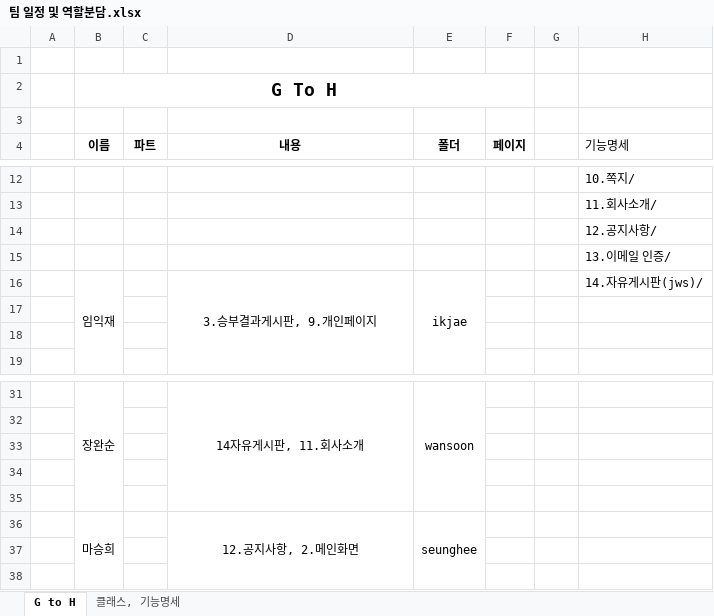
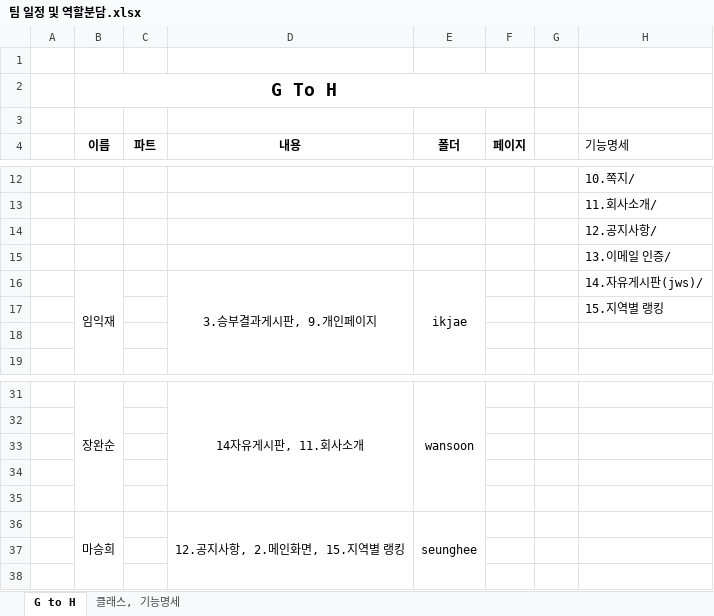
Before and after one commit to delight26/GtoH, an Excel workbook: 팀 일정 및 역할분담.xlsx, sheet G to H, drawn as a sheet; only a part is shown, gaps mark what is left out; values as stored, in another font and other column widths than the file's, no borders; the diff names each change by its address in the sheet, - before the commit and + after, or states it on an @@ line.

```diff
--- a/팀 일정 및 역할분담.xlsx (sheet G to H)
+++ b/팀 일정 및 역할분담.xlsx (sheet G to H)
-H17 (기능명세): (empty)
+H17 (기능명세): 15.지역별 랭킹
-D36 (내용): 12.공지사항, 2.메인화면
+D36 (내용): 12.공지사항, 2.메인화면, 15.지역별 랭킹
```
Also changed, not shown: 6 other files.
